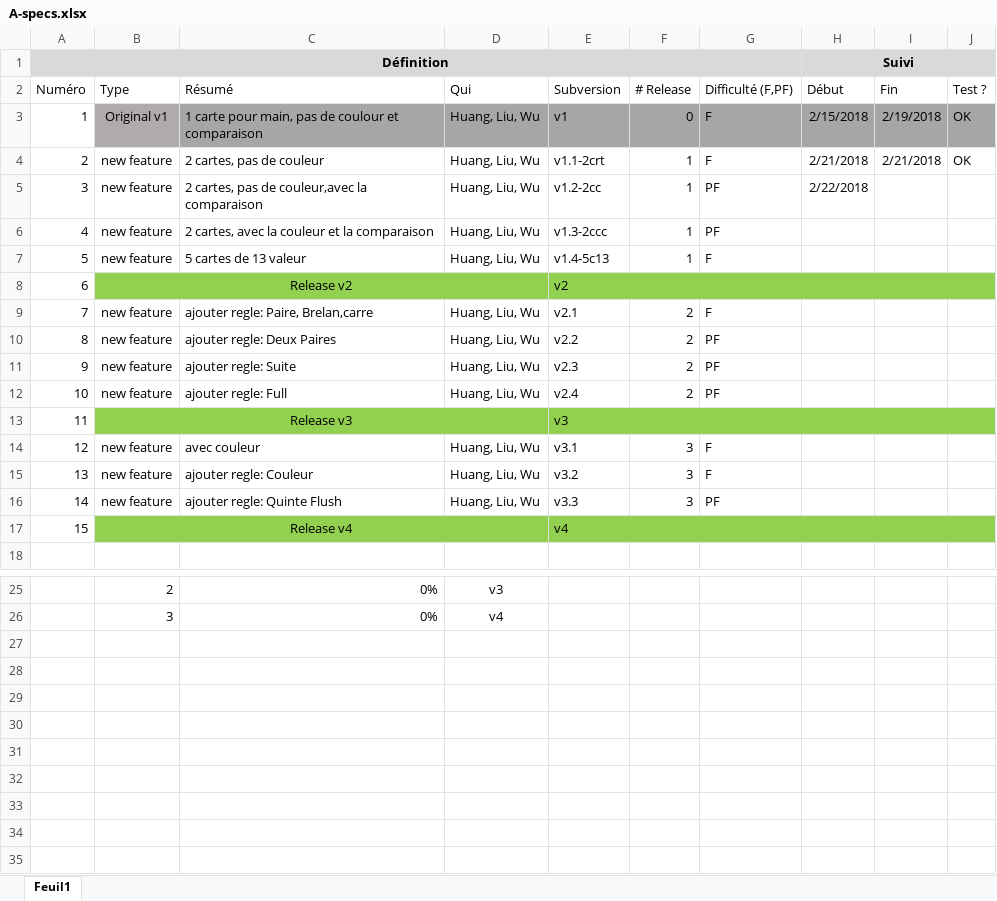
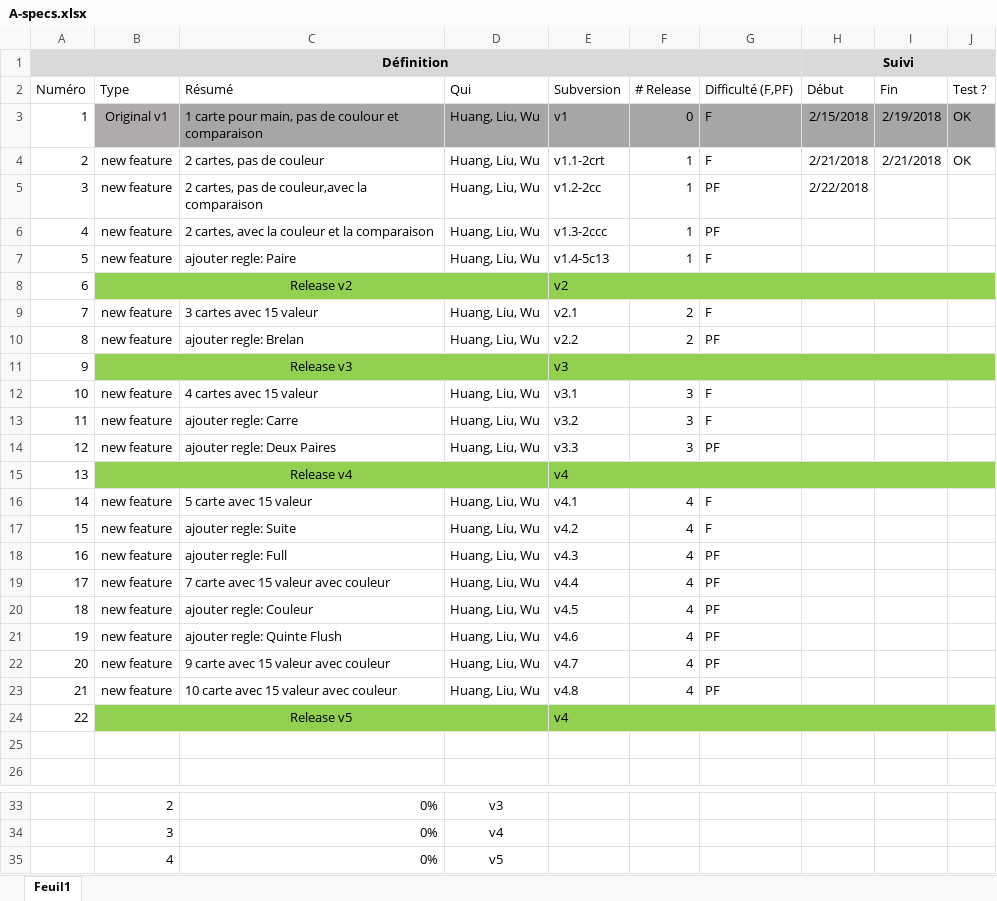
Before and after one commit to Raph-hsyuan/poker, an Excel workbook: poker/A-specs.xlsx, sheet Feuil1, drawn as a sheet; only a part is shown, gaps mark what is left out; values as stored, in another font and other column widths than the file's, no borders; conditional formats not drawn; removed rows and columns are numbered as before the commit, all else as after; the diff names each change by its address in the sheet, - before the commit and + after, or states it on an @@ line.

Commit message:
Initial Commit

```diff
--- a/poker/A-specs.xlsx (sheet Feuil1)
+++ b/poker/A-specs.xlsx (sheet Feuil1)
-C7 (Résumé): 5 cartes de 13 valeur
+C7 (Résumé): ajouter regle: Paire
-C9 (Résumé): ajouter regle: Paire, Brelan,carre
+C9 (Résumé): 3 cartes avec 15 valeur
-C10 (Résumé): ajouter regle: Deux Paires
+C10 (Résumé): ajouter regle: Brelan
-row 11: 9 | new feature | ajouter regle: Suite | Huang, Liu, Wu | v2.3 | 2 | PF
-row 12: 10 | new feature | ajouter regle: Full | Huang, Liu, Wu | v2.4 | 2 | PF
@@ column A (Numéro) renumbered between rows 11 and 15 @@
-C12 (Résumé): avec couleur
+C12 (Résumé): 4 cartes avec 15 valeur
-C13 (Résumé): ajouter regle: Couleur
+C13 (Résumé): ajouter regle: Carre
-C14 (Résumé): ajouter regle: Quinte Flush
+C14 (Résumé): ajouter regle: Deux Paires
+row 16: 14 | new feature | 5 carte avec 15 valeur | Huang, Liu, Wu | v4.1 | 4 | F
+row 17: 15 | new feature | ajouter regle: Suite | Huang, Liu, Wu | v4.2 | 4 | F
+row 18: 16 | new feature | ajouter regle: Full | Huang, Liu, Wu | v4.3 | 4 | PF
+row 19: 17 | new feature | 7 carte avec 15 valeur avec couleur | Huang, Liu, Wu | v4.4 | 4 | PF
+row 20: 18 | new feature | ajouter regle: Couleur | Huang, Liu, Wu | v4.5 | 4 | PF
+row 21: 19 | new feature | ajouter regle: Quinte Flush | Huang, Liu, Wu | v4.6 | 4 | PF
+row 22: 20 | new feature | 9 carte avec 15 valeur avec couleur | Huang, Liu, Wu | v4.7 | 4 | PF
+row 23: 21 | new feature | 10 carte avec 15 valeur avec couleur | Huang, Liu, Wu | v4.8 | 4 | PF
+row 24: 22 | Release v5 |  |  | v4
+row 25: (empty)
+row 35:  | 4 | 0% | v5
```
Also changed, not shown: formulas that keep their value.
